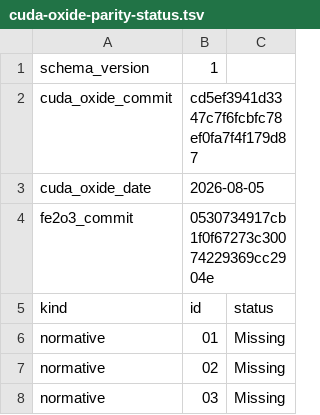
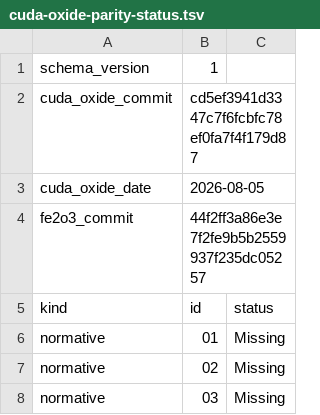
Before and after one commit to harsh-nod/fe2o3, a TSV file: docs/cuda-oxide-parity-status.tsv, drawn as a sheet; only a part is shown.

Commit message:
Refresh implementation status after G0 slices

```diff
--- a/docs/cuda-oxide-parity-status.tsv
+++ b/docs/cuda-oxide-parity-status.tsv
@@ -3,3 +3,3 @@ cuda_oxide_commit	cd5ef3941d3347c7f6fcbfc78ef0fa7f4f179d87
 cuda_oxide_date	2026-08-05
-fe2o3_commit	0530734917cb1f0f67273c30074229369cc2904e
+fe2o3_commit	44f2ff3a86e3e7f2fe9b5b2559937f235dc05257
 kind	id	status
```
Also changed, not shown: 4 other files.
